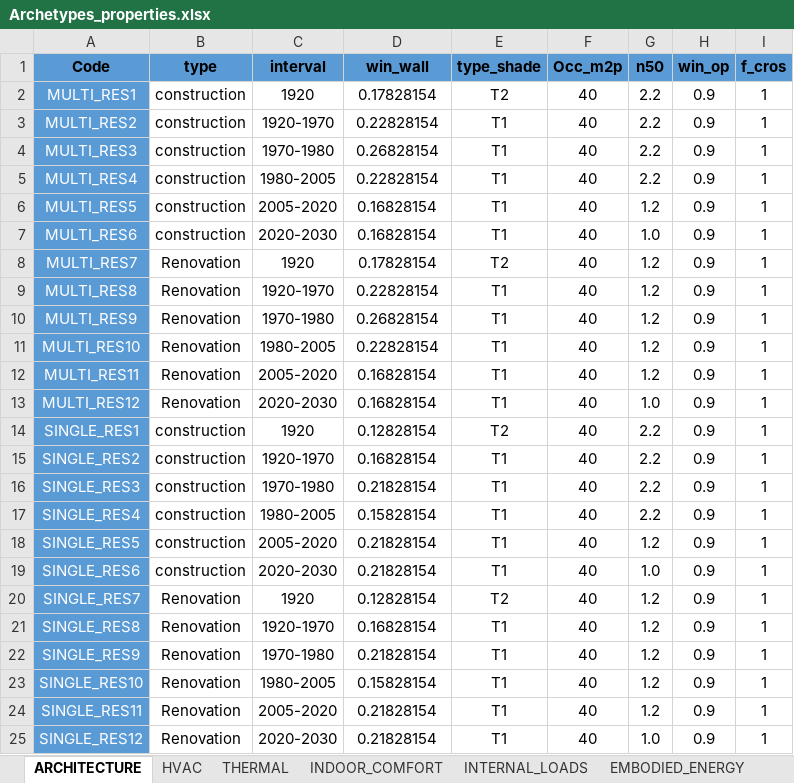
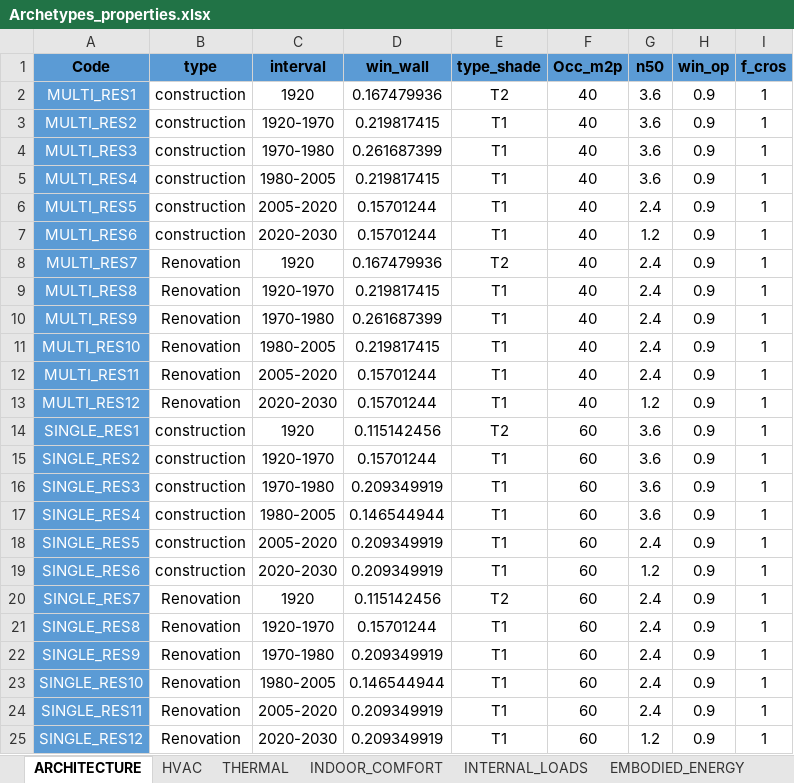
Before and after one commit to muehleisen/CEAforArcGIS, an Excel workbook: cea/databases/CH/Archetypes0/Archetypes_properties.xlsx, sheet ARCHITECTURE, drawn as a sheet; only a part is shown; values as stored, in another font and other column widths than the file's, no borders; the diff covers the shown part only; the diff names each change by its address in the sheet, - before the commit and + after, or states it on an @@ line.

```diff
--- a/cea/databases/CH/Archetypes0/Archetypes_properties.xlsx (sheet ARCHITECTURE)
+++ b/cea/databases/CH/Archetypes0/Archetypes_properties.xlsx (sheet ARCHITECTURE)
-D2 (win_wall): 0.17828154
+D2 (win_wall): 0.167479936
-G2:G5 (n50): 2.2
+G2:G5 (n50): 3.6
-D3 (win_wall): 0.22828154
+D3 (win_wall): 0.219817415
-D4 (win_wall): 0.26828154
+D4 (win_wall): 0.261687399
-D5 (win_wall): 0.22828154
+D5 (win_wall): 0.219817415
-D6:D7 (win_wall): 0.16828154
+D6:D7 (win_wall): 0.15701244
-G6 (n50): 1.2
+G6 (n50): 2.4
-G7 (n50): 1.0
+G7 (n50): 1.2
-D8 (win_wall): 0.17828154
+D8 (win_wall): 0.167479936
-G8:G12 (n50): 1.2
+G8:G12 (n50): 2.4
-D9 (win_wall): 0.22828154
+D9 (win_wall): 0.219817415
-D10 (win_wall): 0.26828154
+D10 (win_wall): 0.261687399
-D11 (win_wall): 0.22828154
+D11 (win_wall): 0.219817415
-D12:D13 (win_wall): 0.16828154
+D12:D13 (win_wall): 0.15701244
-G13 (n50): 1.0
+G13 (n50): 1.2
-D14 (win_wall): 0.12828154
+D14 (win_wall): 0.115142456
-F14:F25 (Occ_m2p): 40
+F14:F25 (Occ_m2p): 60
-G14:G17 (n50): 2.2
+G14:G17 (n50): 3.6
-D15 (win_wall): 0.16828154
+D15 (win_wall): 0.15701244
-D16 (win_wall): 0.21828154
+D16 (win_wall): 0.209349919
-D17 (win_wall): 0.15828154
+D17 (win_wall): 0.146544944
-D18:D19 (win_wall): 0.21828154
+D18:D19 (win_wall): 0.209349919
-G18 (n50): 1.2
+G18 (n50): 2.4
-G19 (n50): 1.0
+G19 (n50): 1.2
-D20 (win_wall): 0.12828154
+D20 (win_wall): 0.115142456
-G20:G24 (n50): 1.2
+G20:G24 (n50): 2.4
-D21 (win_wall): 0.16828154
+D21 (win_wall): 0.15701244
-D22 (win_wall): 0.21828154
+D22 (win_wall): 0.209349919
-D23 (win_wall): 0.15828154
+D23 (win_wall): 0.146544944
-D24:D25 (win_wall): 0.21828154
+D24:D25 (win_wall): 0.209349919
-G25 (n50): 1.0
+G25 (n50): 1.2
```
Also changed, not shown: 468 edited cells elsewhere in this sheet, sheet THERMAL, sheet INDOOR_COMFORT, cea/databases/CH/Archetypes0/Archetypes_schedules.xlsx, cea/databases/CH/Archetypes1/Archetypes_properties.xlsx, 9 other files.
